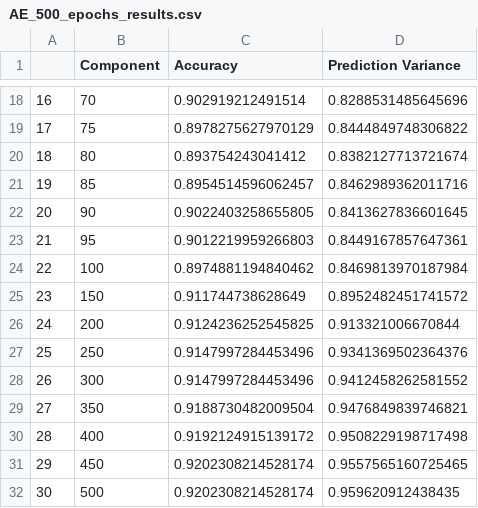
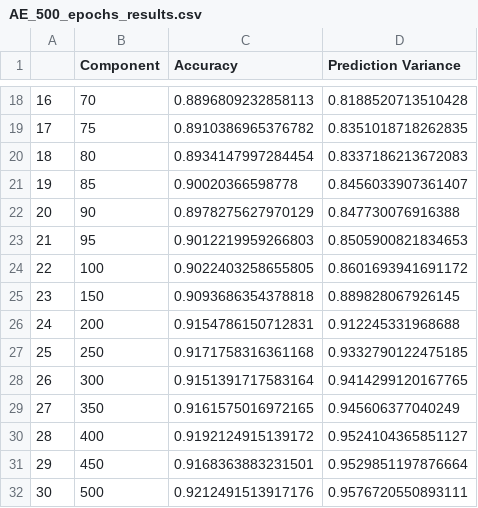
Before and after one commit to wang-shoujen/AI-for-wearables, a CSV file: project2/AE_500_epochs_results.csv, drawn as a sheet; only a part is shown, gaps mark what is left out; the diff covers the shown part only.

```diff
--- a/project2/AE_500_epochs_results.csv
+++ b/project2/AE_500_epochs_results.csv
@@ -18,15 +18,15 @@
-16,70,0.902919212491514,0.8288531485645696
-17,75,0.8978275627970129,0.8444849748306822
-18,80,0.893754243041412,0.8382127713721674
-19,85,0.8954514596062457,0.8462989362011716
-20,90,0.9022403258655805,0.8413627836601645
-21,95,0.9012219959266803,0.8449167857647361
-22,100,0.8974881194840462,0.8469813970187984
-23,150,0.911744738628649,0.8952482451741572
-24,200,0.9124236252545825,0.913321006670844
-25,250,0.9147997284453496,0.9341369502364376
-26,300,0.9147997284453496,0.9412458262581552
-27,350,0.9188730482009504,0.9476849839746821
-28,400,0.9192124915139172,0.9508229198717498
-29,450,0.9202308214528174,0.9557565160725465
-30,500,0.9202308214528174,0.959620912438435
+16,70,0.8896809232858113,0.8188520713510428
+17,75,0.8910386965376782,0.8351018718262835
+18,80,0.8934147997284454,0.8337186213672083
+19,85,0.90020366598778,0.8456033907361407
+20,90,0.8978275627970129,0.847730076916388
+21,95,0.9012219959266803,0.8505900821834653
+22,100,0.9022403258655805,0.8601693941691172
+23,150,0.9093686354378818,0.889828067926145
+24,200,0.9154786150712831,0.912245331968688
+25,250,0.9171758316361168,0.9332790122475185
+26,300,0.9151391717583164,0.9414299120167765
+27,350,0.9161575016972165,0.945606377040249
+28,400,0.9192124915139172,0.9524104365851127
+29,450,0.9168363883231501,0.9529851197876664
+30,500,0.9212491513917176,0.9576720550893111
```
Also changed, not shown: 32 edited cells elsewhere in this file, 2 other files.
